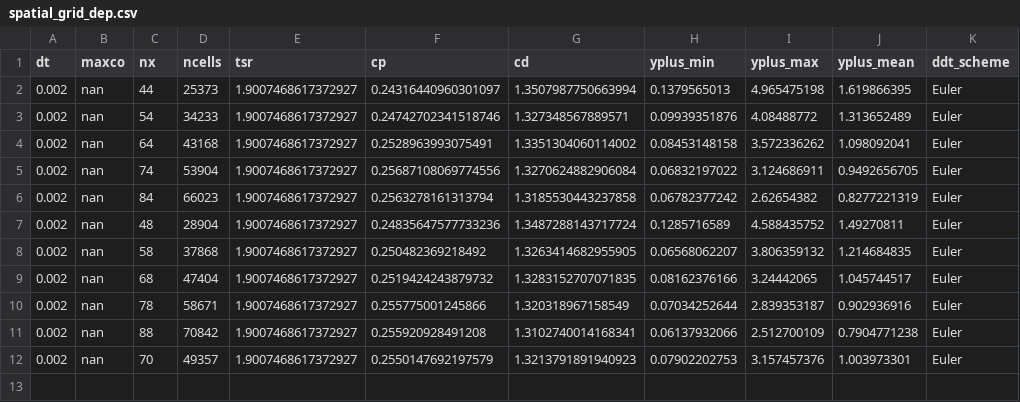
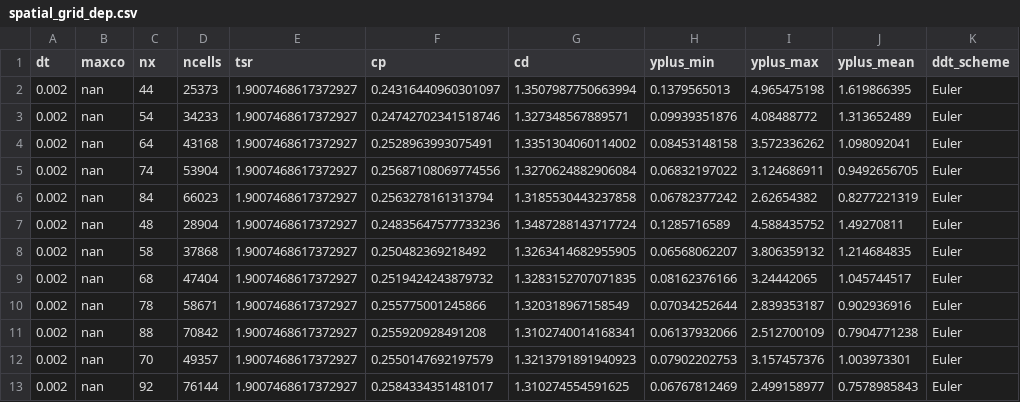
Before and after one commit to petebachant/UNH-RVAT-2D-OpenFOAM, a CSV file: processed/spatial_grid_dep.csv, drawn as a sheet.

Commit message:
Add run with nx=92 to log

```diff
--- a/processed/spatial_grid_dep.csv
+++ b/processed/spatial_grid_dep.csv
@@ -12 +12,2 @@ dt,maxco,nx,ncells,tsr,cp,cd,yplus_min,yplus_max,yplus_mean,ddt_scheme
 0.002,nan,70,49357,1.9007468617372927,0.2550147692197579,1.3213791891940923,0.07902202753,3.157457376,1.003973301,Euler
+0.002,nan,92,76144,1.9007468617372927,0.2584334351481017,1.310274554591625,0.06767812469,2.499158977,0.7578985843,Euler
```
